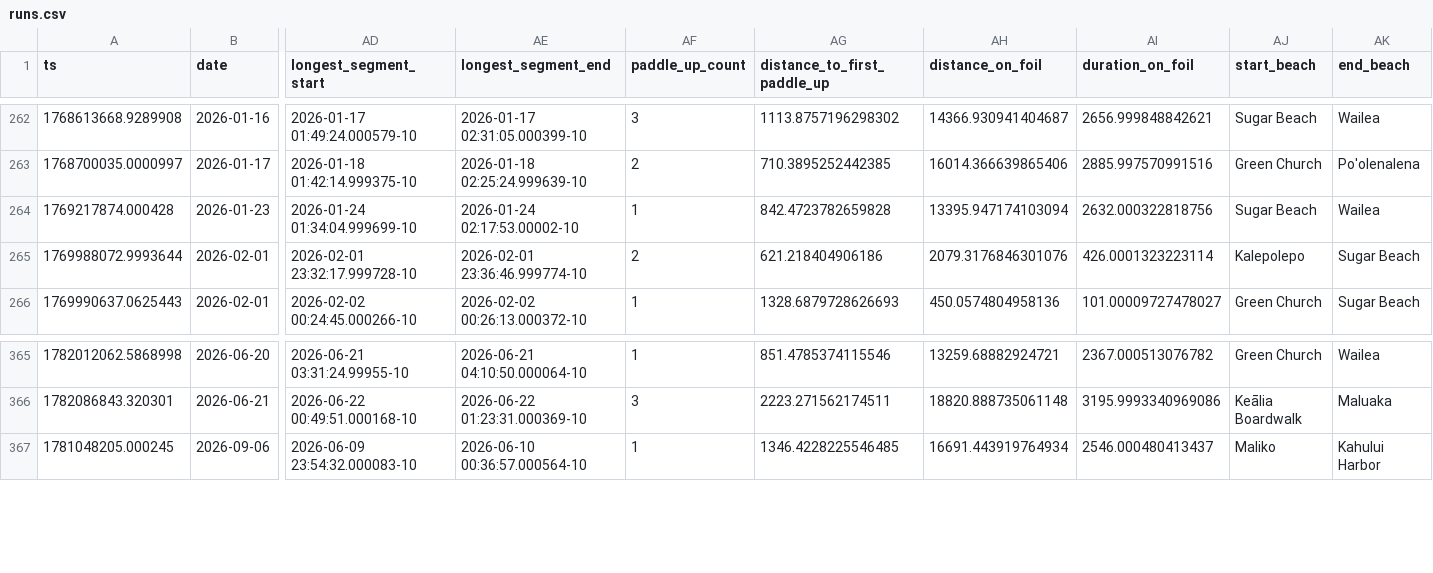
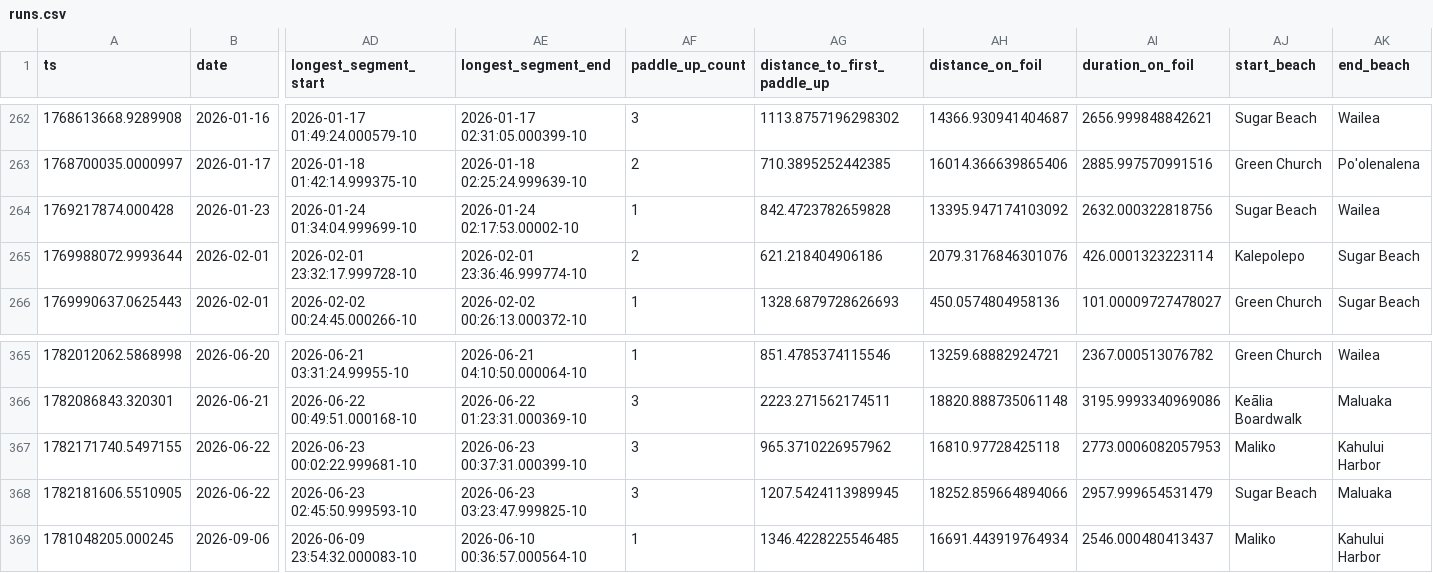
Before and after one commit to dustin/dwp, a CSV file: web/src/data/runs.csv, drawn as a sheet; only a part is shown, gaps mark what is left out; rows hold the shown columns only; the diff names each change by its address in the sheet, - before the commit and + after, or states it on an @@ line.

Commit message:
Maliko + Maluaka

```diff
--- a/web/src/data/runs.csv
+++ b/web/src/data/runs.csv
-AH264 (distance_on_foil): 13395.947174103094
+AH264 (distance_on_foil): 13395.947174103092
+row 367: 1782171740.5497155 | 2026-06-22 | 2026-06-23 00:02:22.999681-10 | 2026-06-23 00:37:31.000399-10 | 3 | 965.3710226957962 | 16810.97728425118 | 2773.0006082057953 | Maliko | Kahului Harbor
+row 368: 1782181606.5510905 | 2026-06-22 | 2026-06-23 02:45:50.999593-10 | 2026-06-23 03:23:47.999825-10 | 3 | 1207.5424113989945 | 18252.859664894066 | 2957.999654531479 | Sugar Beach | Maluaka
```
Also changed, not shown: web/src/data/crashes.csv.
